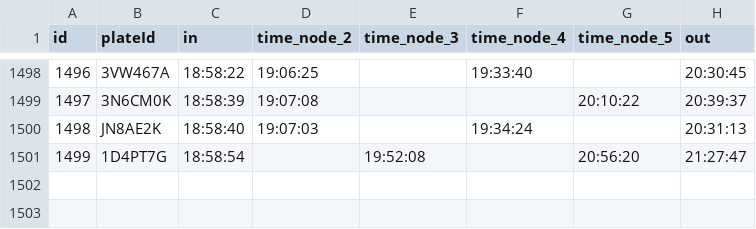
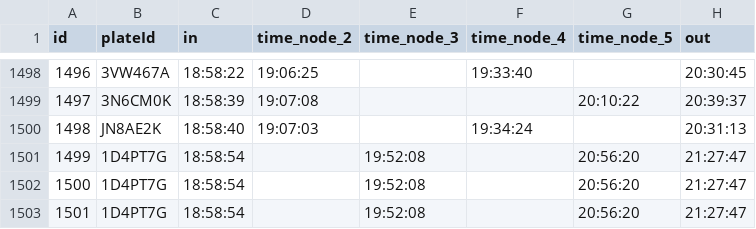
Before and after one commit to techmonad/spark-datasets, a CSV file: modules/engine/src/main/resources/traffic-data.csv, drawn as a sheet; only a part is shown, gaps mark what is left out.

```diff
--- a/modules/engine/src/main/resources/traffic-data.csv
+++ b/modules/engine/src/main/resources/traffic-data.csv
@@ -1501 +1501,3 @@
 1499,1D4PT7G,18:58:54,,19:52:08,,20:56:20,21:27:47
+1500,1D4PT7G,18:58:54,,19:52:08,,20:56:20,21:27:47
+1501,1D4PT7G,18:58:54,,19:52:08,,20:56:20,21:27:47
```
Also changed, not shown: 2 other files.
